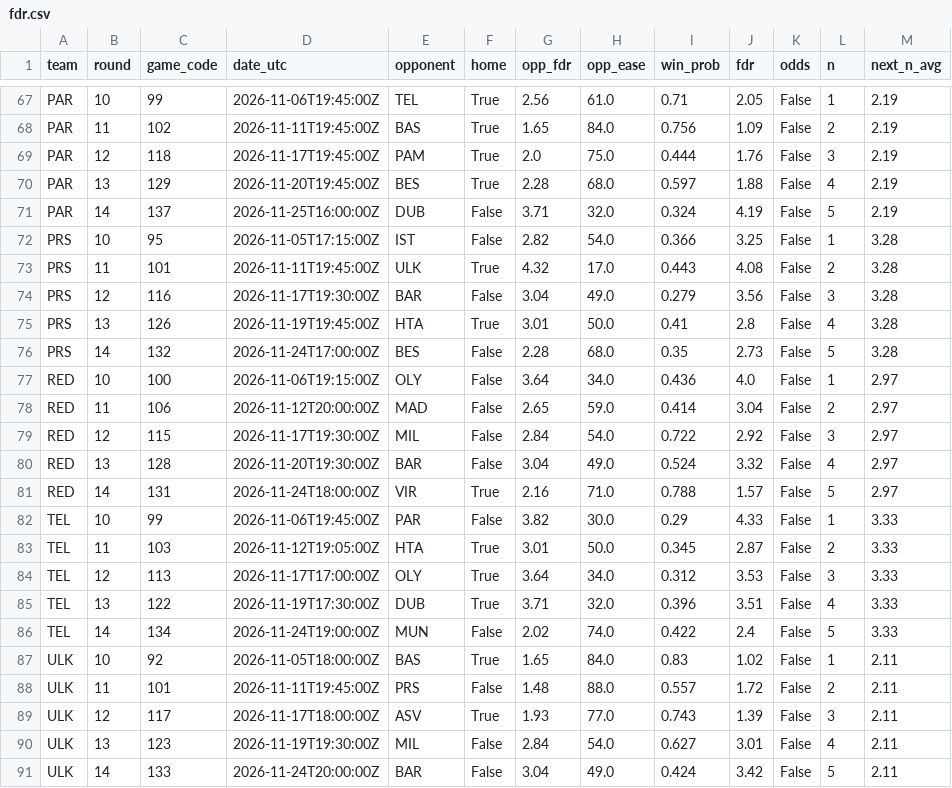
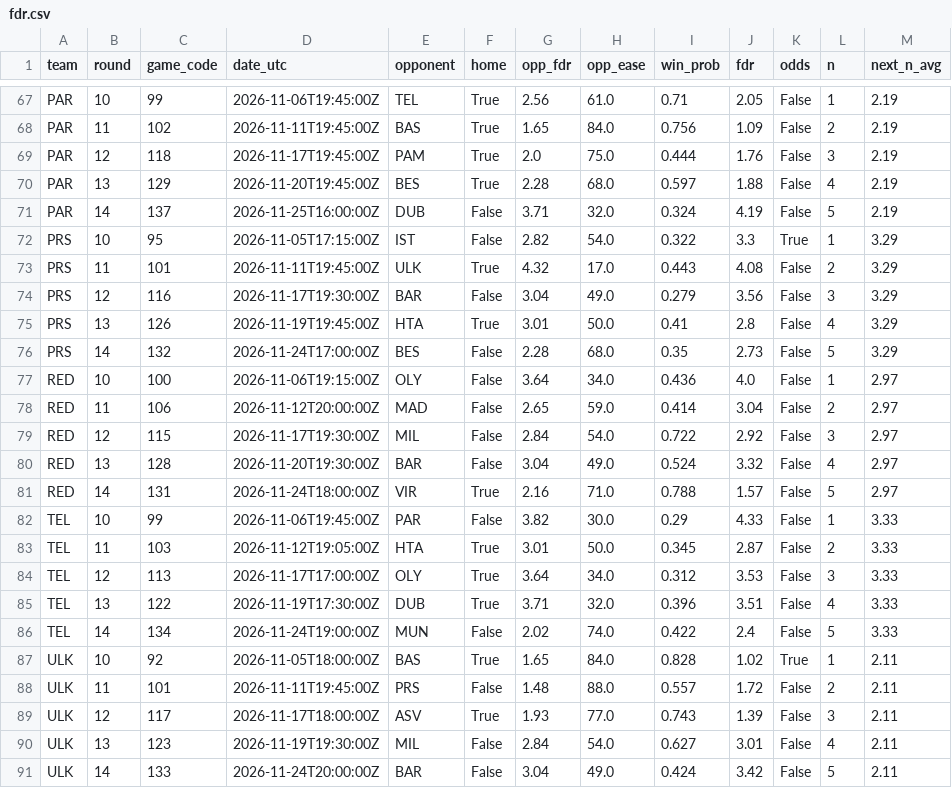
Before and after one commit to ktsiantopoulos/euroleague-fantasy-agent, a CSV file: data/processed/fdr.csv, drawn as a sheet; only a part is shown, gaps mark what is left out; the diff covers the shown part only.

```diff
--- a/data/processed/fdr.csv
+++ b/data/processed/fdr.csv
@@ -71,7 +71,7 @@ PAR,13,129,2026-11-20T19:45:00Z,BES,True,2.28,68.0,0.597,1.88,False,4,2.19
 PAR,14,137,2026-11-25T16:00:00Z,DUB,False,3.71,32.0,0.324,4.19,False,5,2.19
-PRS,10,95,2026-11-05T17:15:00Z,IST,False,2.82,54.0,0.366,3.25,False,1,3.28
-PRS,11,101,2026-11-11T19:45:00Z,ULK,True,4.32,17.0,0.443,4.08,False,2,3.28
-PRS,12,116,2026-11-17T19:30:00Z,BAR,False,3.04,49.0,0.279,3.56,False,3,3.28
-PRS,13,126,2026-11-19T19:45:00Z,HTA,True,3.01,50.0,0.41,2.8,False,4,3.28
-PRS,14,132,2026-11-24T17:00:00Z,BES,False,2.28,68.0,0.35,2.73,False,5,3.28
+PRS,10,95,2026-11-05T17:15:00Z,IST,False,2.82,54.0,0.322,3.3,True,1,3.29
+PRS,11,101,2026-11-11T19:45:00Z,ULK,True,4.32,17.0,0.443,4.08,False,2,3.29
+PRS,12,116,2026-11-17T19:30:00Z,BAR,False,3.04,49.0,0.279,3.56,False,3,3.29
+PRS,13,126,2026-11-19T19:45:00Z,HTA,True,3.01,50.0,0.41,2.8,False,4,3.29
+PRS,14,132,2026-11-24T17:00:00Z,BES,False,2.28,68.0,0.35,2.73,False,5,3.29
 RED,10,100,2026-11-06T19:15:00Z,OLY,False,3.64,34.0,0.436,4.0,False,1,2.97
@@ -86,3 +86,3 @@ TEL,13,122,2026-11-19T17:30:00Z,DUB,True,3.71,32.0,0.396,3.51,False,4,3.33
 TEL,14,134,2026-11-24T19:00:00Z,MUN,False,2.02,74.0,0.422,2.4,False,5,3.33
-ULK,10,92,2026-11-05T18:00:00Z,BAS,True,1.65,84.0,0.83,1.02,False,1,2.11
+ULK,10,92,2026-11-05T18:00:00Z,BAS,True,1.65,84.0,0.828,1.02,True,1,2.11
 ULK,11,101,2026-11-11T19:45:00Z,PRS,False,1.48,88.0,0.557,1.72,False,2,2.11
```
Also changed, not shown: 59 edited cells elsewhere in this file, data/prices/md_10.csv, data/prices/price_base.csv, 21 other files.
